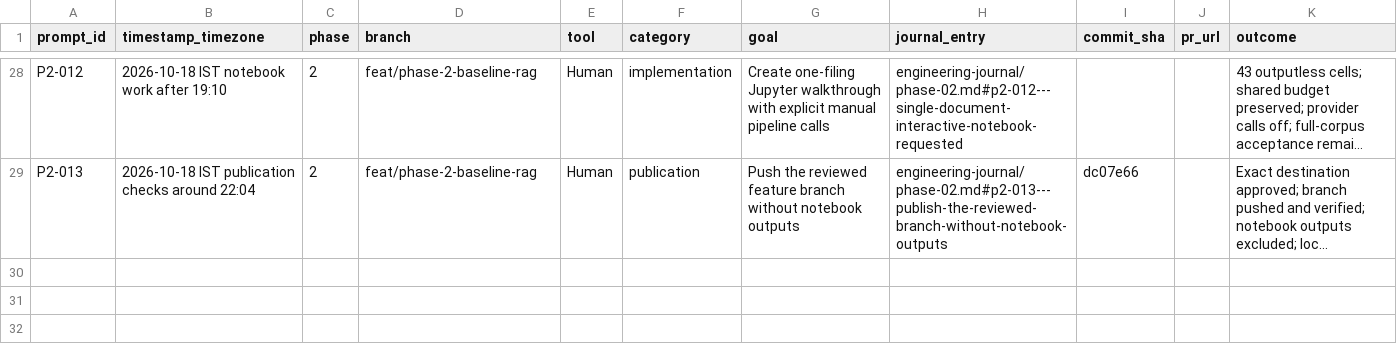
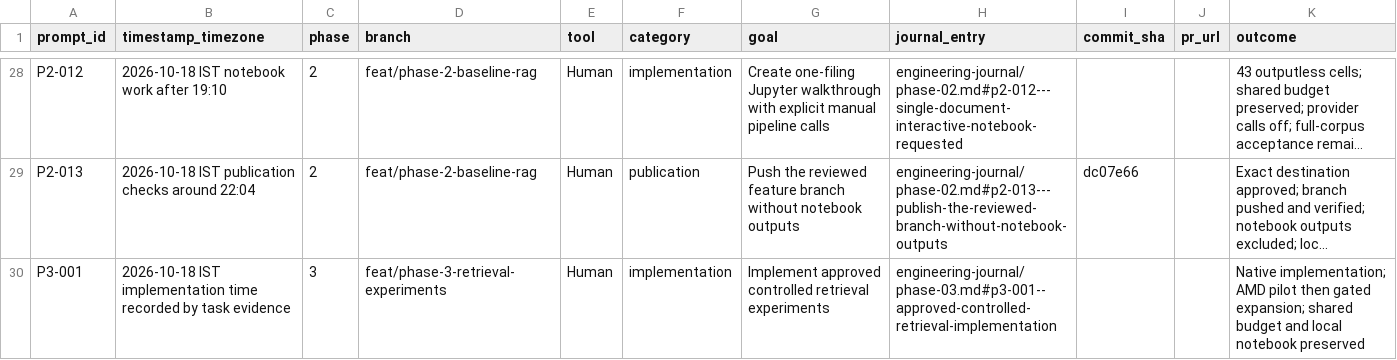
Before and after one commit to Natarajan92/finsight-ai, a CSV file: docs/prompt-registry.csv, drawn as a sheet; only a part is shown, gaps mark what is left out; long unchanged cells end in …; the diff names each change by its address in the sheet, - before the commit and + after, or states it on an @@ line.

Commit message:
feat: define retrieval experiments and enforce Phase 3 spending

```diff
--- a/docs/prompt-registry.csv
+++ b/docs/prompt-registry.csv
+row 30: P3-001 | 2026-10-18 IST implementation time recorded by task evidence | 3 | feat/phase-3-retrieval-experiments | Human | implementation | Implement approved controlled retrieval experiments | engineering-journal/phase-03.md#p3-001--approved-controlled-retrieval-implementation |  |  | Native implementation; AMD pilot then gated expansion; shared budget and local notebook preserved
```
Also changed, not shown: 9 other files.
